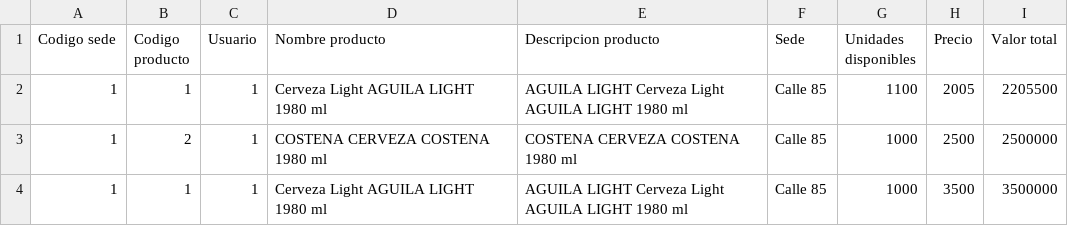
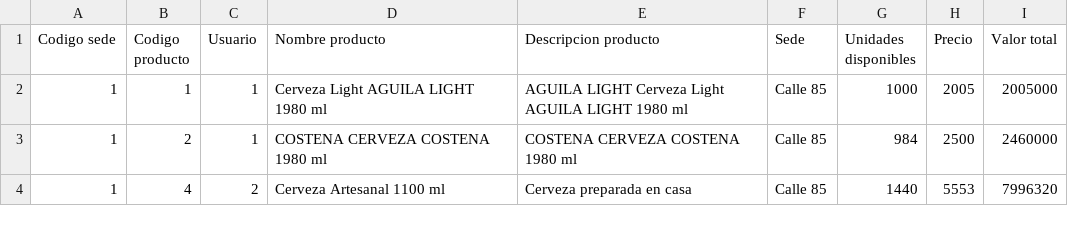
Before and after one commit to studentUnk/BarXYZ, a CSV file: my-project/public/files/inventario_restante.csv, drawn as a sheet.

```diff
--- a/my-project/public/files/inventario_restante.csv
+++ b/my-project/public/files/inventario_restante.csv
@@ -1,4 +1,4 @@
 "Codigo sede","Codigo producto",Usuario,"Nombre producto","Descripcion producto",Sede,"Unidades disponibles",Precio,"Valor total"
-1,1,1,"Cerveza Light AGUILA LIGHT 1980 ml","AGUILA LIGHT Cerveza Light AGUILA LIGHT 1980 ml ","Calle 85",1100,2005,2205500
-1,2,1,"COSTENA CERVEZA COSTENA 1980 ml ","COSTENA CERVEZA COSTENA 1980 ml ","Calle 85",1000,2500,2500000
-1,1,1,"Cerveza Light AGUILA LIGHT 1980 ml","AGUILA LIGHT Cerveza Light AGUILA LIGHT 1980 ml ","Calle 85",1000,3500,3500000
+1,1,1,"Cerveza Light AGUILA LIGHT 1980 ml","AGUILA LIGHT Cerveza Light AGUILA LIGHT 1980 ml ","Calle 85",1000,2005,2005000
+1,2,1,"COSTENA CERVEZA COSTENA 1980 ml ","COSTENA CERVEZA COSTENA 1980 ml ","Calle 85",984,2500,2460000
+1,4,2,"Cerveza Artesanal 1100 ml","Cerveza preparada en casa","Calle 85",1440,5553,7996320
```
Also changed, not shown: my-project/public/files/inventario_vendido.csv, 6 other files.
